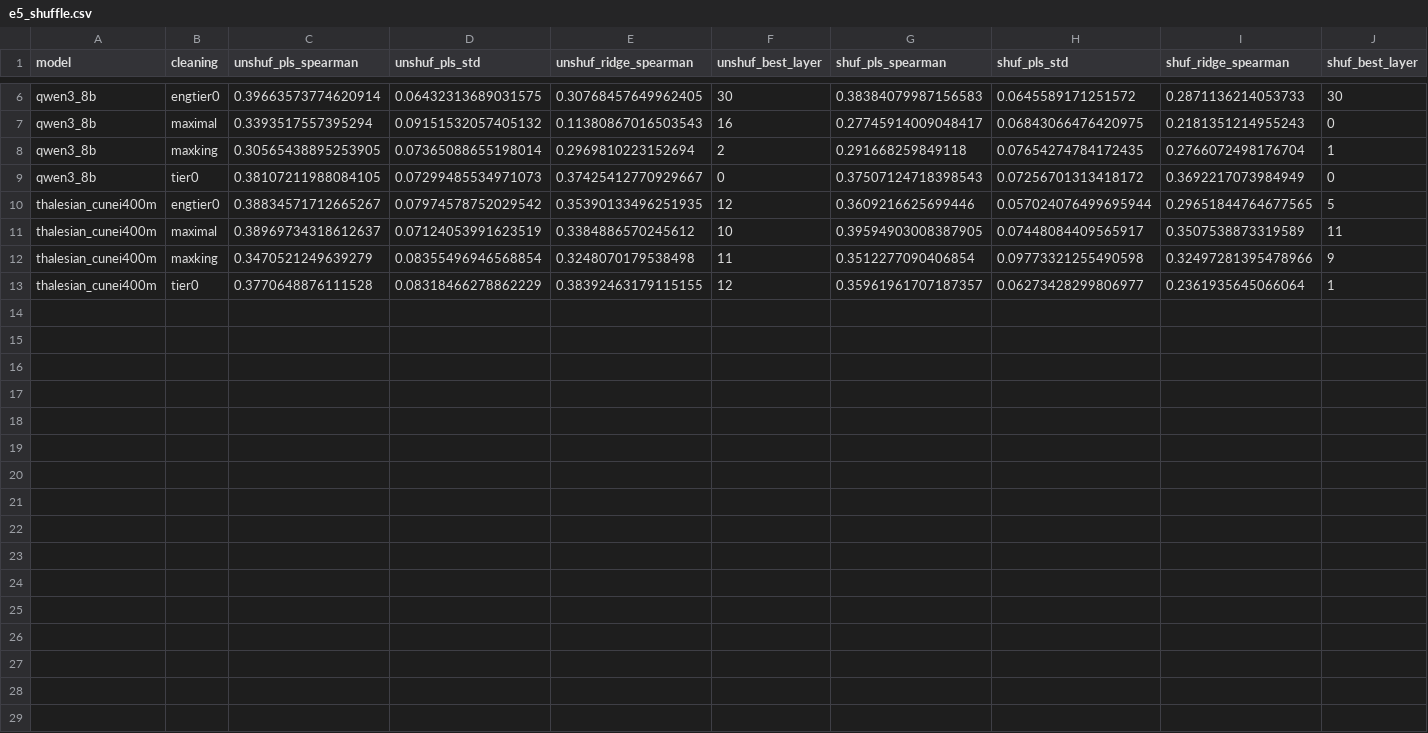
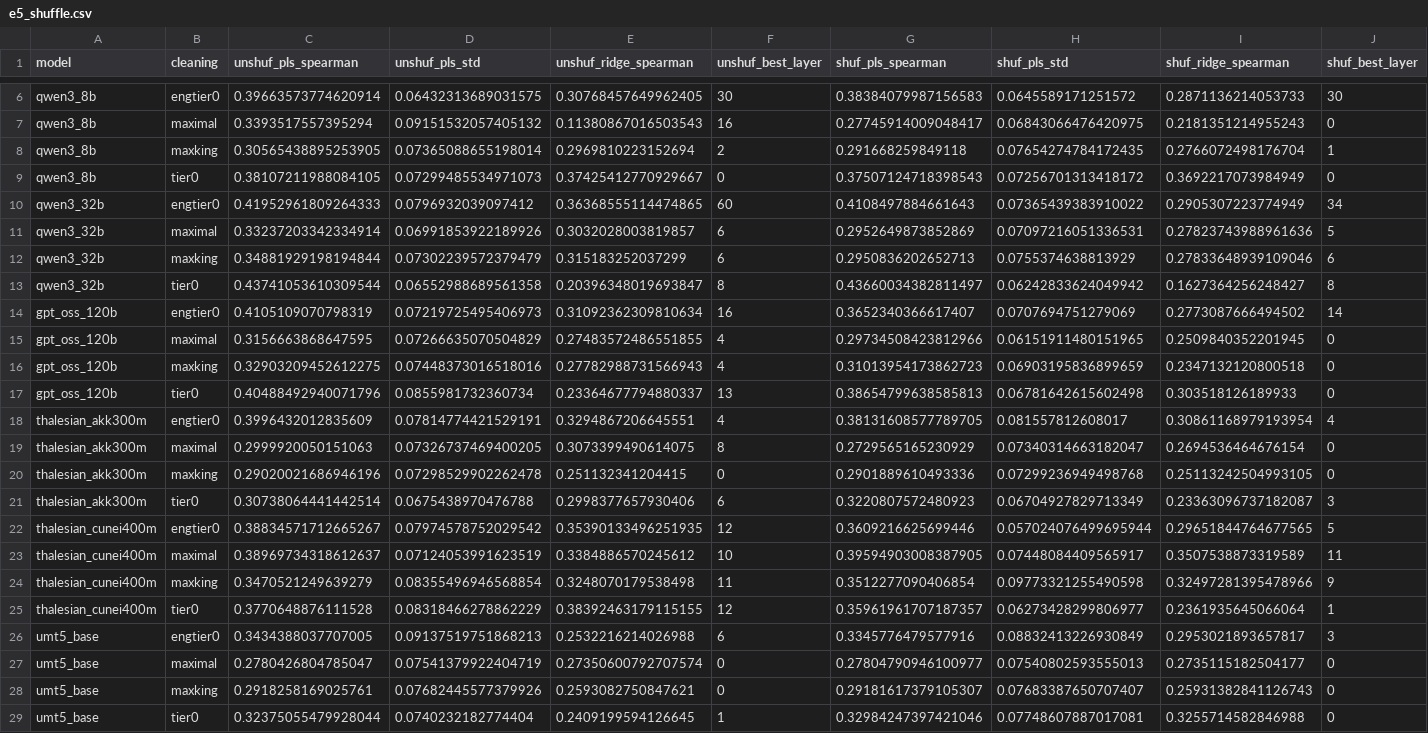
Before and after one commit to YarinBeni/HUJI-THESIS--YARIN, a CSV file: v_1/src/stress_tests/results/csv/e5_shuffle.csv, drawn as a sheet; only a part is shown, gaps mark what is left out; rows hold the shown columns only; the diff names each change by its address in the sheet, - before the commit and + after, or states it on an @@ line.

```diff
--- a/v_1/src/stress_tests/results/csv/e5_shuffle.csv
+++ b/v_1/src/stress_tests/results/csv/e5_shuffle.csv
+row 10: qwen3_32b | engtier0 | 0.41952961809264333 | 0.0796932039097412 | 0.36368555114474865 | 60 | 0.4108497884661643 | 0.07365439383910022 | 0.2905307223774949 | 34
+row 11: qwen3_32b | maximal | 0.33237203342334914 | 0.06991853922189926 | 0.3032028003819857 | 6 | 0.2952649873852869 | 0.07097216051336531 | 0.27823743988961636 | 5
+row 12: qwen3_32b | maxking | 0.34881929198194844 | 0.07302239572379479 | 0.315183252037299 | 6 | 0.2950836202652713 | 0.0755374638813929 | 0.27833648939109046 | 6
+row 13: qwen3_32b | tier0 | 0.43741053610309544 | 0.06552988689561358 | 0.20396348019693847 | 8 | 0.43660034382811497 | 0.06242833624049942 | 0.1627364256248427 | 8
+row 14: gpt_oss_120b | engtier0 | 0.4105109070798319 | 0.07219725495406973 | 0.31092362309810634 | 16 | 0.3652340366617407 | 0.0707694751279069 | 0.2773087666494502 | 14
+row 15: gpt_oss_120b | maximal | 0.3156663868647595 | 0.07266635070504829 | 0.27483572486551855 | 4 | 0.29734508423812966 | 0.06151911480151965 | 0.2509840352201945 | 0
+row 16: gpt_oss_120b | maxking | 0.32903209452612275 | 0.07448373016518016 | 0.27782988731566943 | 4 | 0.31013954173862723 | 0.06903195836899659 | 0.2347132120800518 | 0
+row 17: gpt_oss_120b | tier0 | 0.40488492940071796 | 0.0855981732360734 | 0.23364677794880337 | 13 | 0.38654799638585813 | 0.06781642615602498 | 0.303518126189933 | 0
+row 18: thalesian_akk300m | engtier0 | 0.3996432012835609 | 0.07814774421529191 | 0.3294867206645551 | 4 | 0.38131608577789705 | 0.081557812608017 | 0.30861168979193954 | 4
+row 19: thalesian_akk300m | maximal | 0.2999920050151063 | 0.07326737469400205 | 0.3073399490614075 | 8 | 0.2729565165230929 | 0.07340314663182047 | 0.2694536464676154 | 0
+row 20: thalesian_akk300m | maxking | 0.29020021686946196 | 0.07298529902262478 | 0.251132341204415 | 0 | 0.2901889610493336 | 0.07299236949498768 | 0.25113242504993105 | 0
+row 21: thalesian_akk300m | tier0 | 0.30738064441442514 | 0.0675438970476788 | 0.2998377657930406 | 6 | 0.3220807572480923 | 0.06704927829713349 | 0.23363096737182087 | 3
+row 26: umt5_base | engtier0 | 0.3434388037707005 | 0.09137519751868213 | 0.2532216214026988 | 6 | 0.3345776479577916 | 0.08832413226930849 | 0.2953021893657817 | 3
+row 27: umt5_base | maximal | 0.2780426804785047 | 0.07541379922404719 | 0.27350600792707574 | 0 | 0.27804790946100977 | 0.07540802593555013 | 0.2735115182504177 | 0
+row 28: umt5_base | maxking | 0.2918258169025761 | 0.07682445577379926 | 0.2593082750847621 | 0 | 0.29181617379105307 | 0.07683387650707407 | 0.25931382841126743 | 0
+row 29: umt5_base | tier0 | 0.32375055479928044 | 0.0740232182774404 | 0.2409199594126645 | 1 | 0.32984247397421046 | 0.07748607887017081 | 0.3255714582846988 | 0
```
Also changed, not shown: v_1/src/stress_tests/results/csv/t12_forced_dating.csv, 2 other files.
